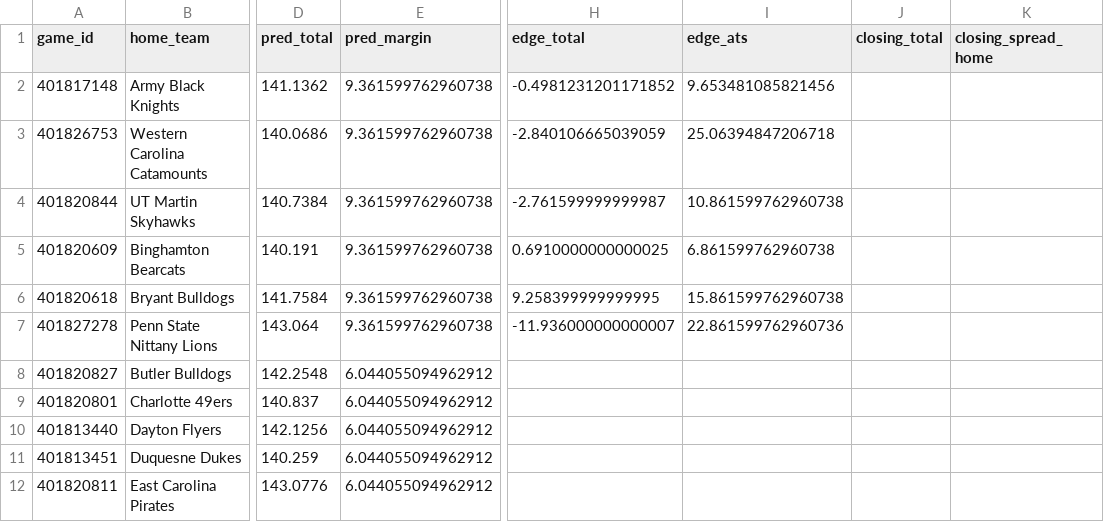
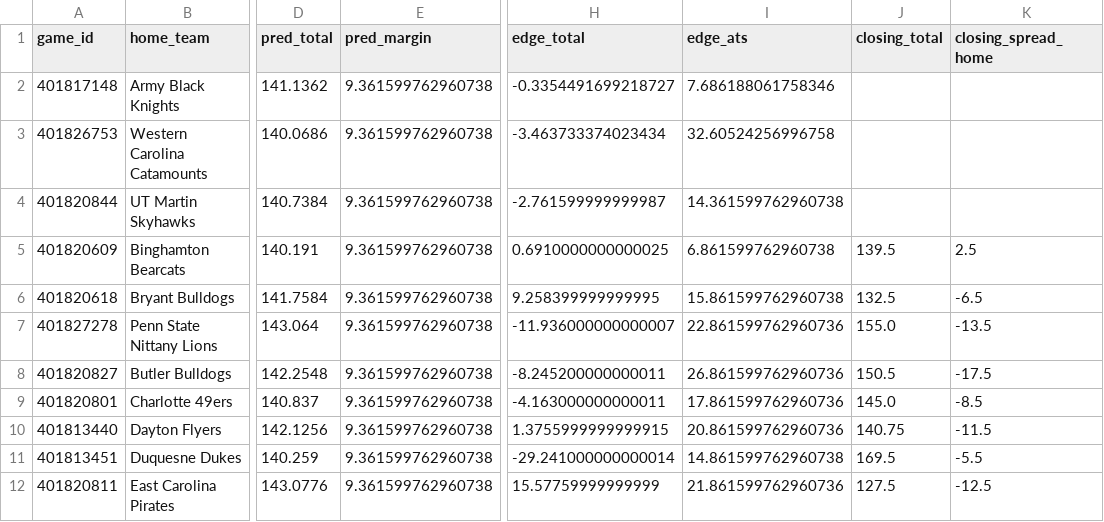
Before and after one commit to mostgood1/NCAAB, a CSV file: outputs/predictions_display_2025-12-02.csv, drawn as a sheet; only a part is shown, gaps mark what is left out; the diff covers the shown part only; the diff names each change by its address in the sheet, - before the commit and + after, or states it on an @@ line.

Commit message:
chore(data+ui): compact mode + half-key guards

```diff
--- a/outputs/predictions_display_2025-12-02.csv
+++ b/outputs/predictions_display_2025-12-02.csv
-H2 (edge_total): -0.4981231201171852
+H2 (edge_total): -0.3354491699218727
-I2 (edge_ats): 9.653481085821456
+I2 (edge_ats): 7.686188061758346
-H3 (edge_total): -2.840106665039059
+H3 (edge_total): -3.463733374023434
-I3 (edge_ats): 25.06394847206718
+I3 (edge_ats): 32.60524256996758
-I4 (edge_ats): 10.861599762960738
+I4 (edge_ats): 14.361599762960738
-J5 (closing_total): (empty)
+J5 (closing_total): 139.5
-K5 (closing_spread_home): (empty)
+K5 (closing_spread_home): 2.5
-J6 (closing_total): (empty)
+J6 (closing_total): 132.5
-K6 (closing_spread_home): (empty)
+K6 (closing_spread_home): -6.5
-J7 (closing_total): (empty)
+J7 (closing_total): 155.0
-K7 (closing_spread_home): (empty)
+K7 (closing_spread_home): -13.5
-E8:E12 (pred_margin): 6.044055094962912
+E8:E12 (pred_margin): 9.361599762960738
-H8 (edge_total): (empty)
+H8 (edge_total): -8.245200000000011
-I8 (edge_ats): (empty)
+I8 (edge_ats): 26.861599762960736
-J8 (closing_total): (empty)
+J8 (closing_total): 150.5
-K8 (closing_spread_home): (empty)
+K8 (closing_spread_home): -17.5
-H9 (edge_total): (empty)
+H9 (edge_total): -4.163000000000011
-I9 (edge_ats): (empty)
+I9 (edge_ats): 17.861599762960736
-J9 (closing_total): (empty)
+J9 (closing_total): 145.0
-K9 (closing_spread_home): (empty)
+K9 (closing_spread_home): -8.5
-H10 (edge_total): (empty)
+H10 (edge_total): 1.3755999999999915
-I10 (edge_ats): (empty)
+I10 (edge_ats): 20.861599762960736
-J10 (closing_total): (empty)
+J10 (closing_total): 140.75
-K10 (closing_spread_home): (empty)
+K10 (closing_spread_home): -11.5
-H11 (edge_total): (empty)
+H11 (edge_total): -29.241000000000014
-I11 (edge_ats): (empty)
+I11 (edge_ats): 14.861599762960738
-J11 (closing_total): (empty)
+J11 (closing_total): 169.5
-K11 (closing_spread_home): (empty)
+K11 (closing_spread_home): -5.5
-H12 (edge_total): (empty)
+H12 (edge_total): 15.57759999999999
-I12 (edge_ats): (empty)
+I12 (edge_ats): 21.861599762960736
-J12 (closing_total): (empty)
+J12 (closing_total): 127.5
-K12 (closing_spread_home): (empty)
+K12 (closing_spread_home): -12.5
```
Also changed, not shown: 101 edited cells elsewhere in this file, 4 other files.
